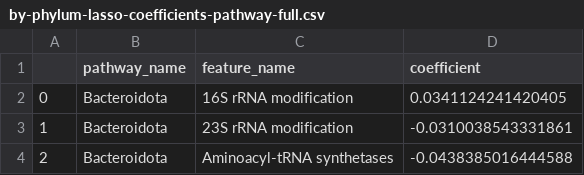
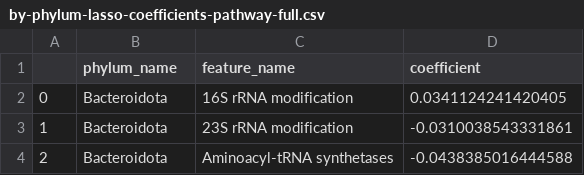
Before and after one commit to ababjac/GEM-feature-selection, a CSV file: files/by-phylum-lasso-coefficients-pathway-full.csv, drawn as a sheet; only a part is shown.

```diff
--- a/files/by-phylum-lasso-coefficients-pathway-full.csv
+++ b/files/by-phylum-lasso-coefficients-pathway-full.csv
@@ -1,2 +1,2 @@
-,pathway_name,feature_name,coefficient
+,phylum_name,feature_name,coefficient
 0,Bacteroidota,16S rRNA modification,0.0341124241420405
```
Also changed, not shown: 4 other files.
